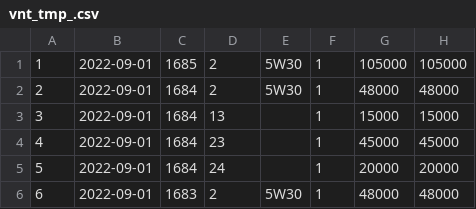
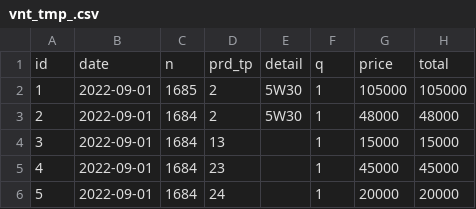
Before and after one commit to kiefer1up/tesis, a CSV file: data/vnt_tmp_.csv, drawn as a sheet; only a part is shown; the shorter side is filled out with more unchanged rows.

```diff
--- a/data/vnt_tmp_.csv
+++ b/data/vnt_tmp_.csv
@@ -1 +1,2 @@
+"id","date","n","prd_tp","detail","q","price","total"
 "1","2022-09-01","1685","2","5W30","1","105000","105000"
```
Also changed, not shown: 2 other files.
